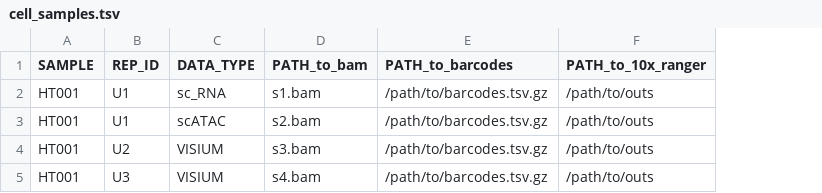
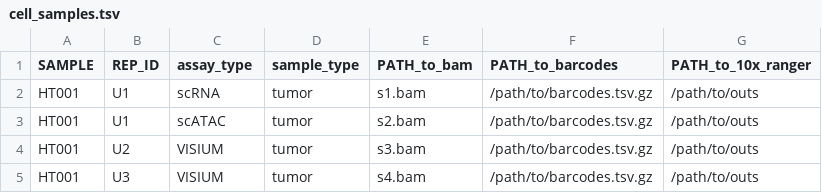
Before and after one commit to RunpengLuo/universal-genotyping, a TSV file: config/cell_samples.tsv, drawn as a sheet; the diff names each change by its address in the sheet, - before the commit and + after, or states it on an @@ line.

```diff
--- a/config/cell_samples.tsv
+++ b/config/cell_samples.tsv
+column D (sample_type), rows 2-5: all tumor
-C1: DATA_TYPE
+C1: assay_type
-C2 (assay_type): sc_RNA
+C2 (assay_type): scRNA
```
Also changed, not shown: 29 other files.
